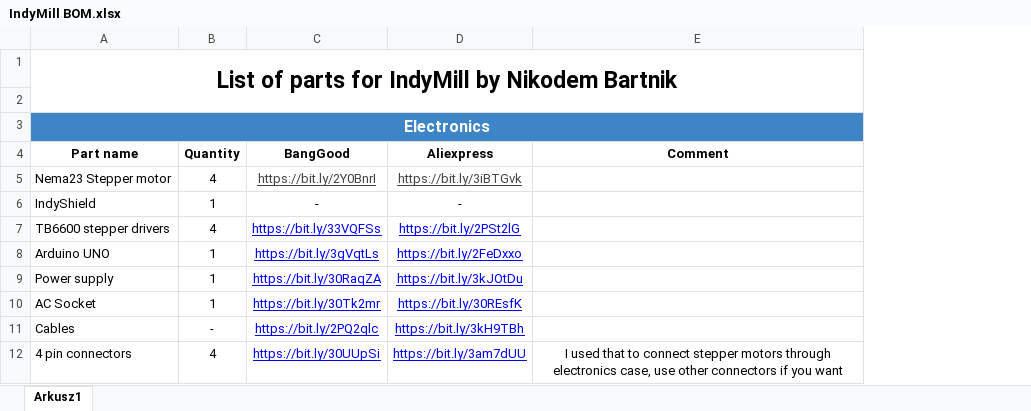
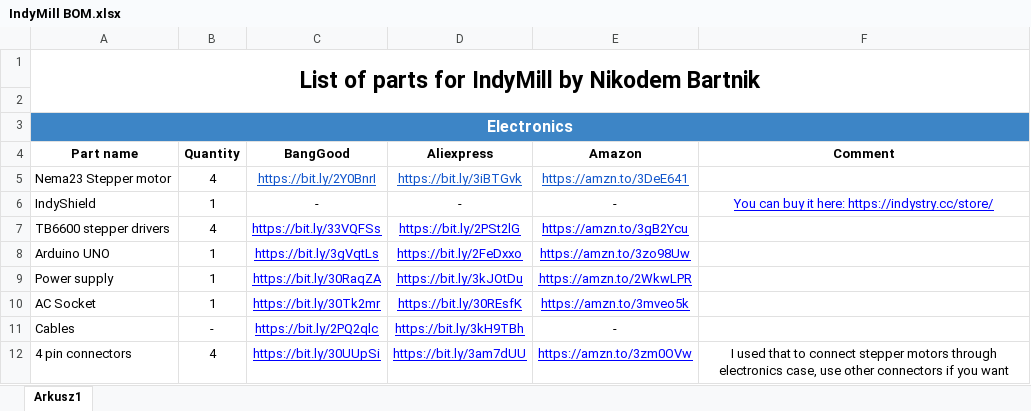
Before and after one commit to NikodemBartnik/IndyMill, an Excel workbook: IndyMill BOM.xlsx, sheet Arkusz1, drawn as a sheet; only a part is shown; values as stored, in another font and other column widths than the file's, no borders; charts and pictures not drawn; addresses are those after the commit; the diff covers the shown part only; the diff names each change by its address in the sheet, - before the commit and + after, or states it on an @@ line.

```diff
--- a/IndyMill BOM.xlsx (sheet Arkusz1)
+++ b/IndyMill BOM.xlsx (sheet Arkusz1)
+column E, rows 4-12: Amazon | https://amzn.to/3DeE641 | - | https://amzn.to/3gB2Ycu | https://amzn.to/3zo98Uw | https://amzn.to/2WkwLPR | https://amzn.to/3mveo5k | - | https://amzn.to/3zm0OVw
-C5:D5 text colour: #444444
+C5:D5 text colour: #1155CC
-F6: (empty)
+F6: You can buy it here: https://indystry.cc/store/
```
Also changed, not shown: 10 added rows, 8 removed rows, 1 moved row, 20 edited cells, cell formats and merged cells elsewhere in this sheet, 1 other file.
